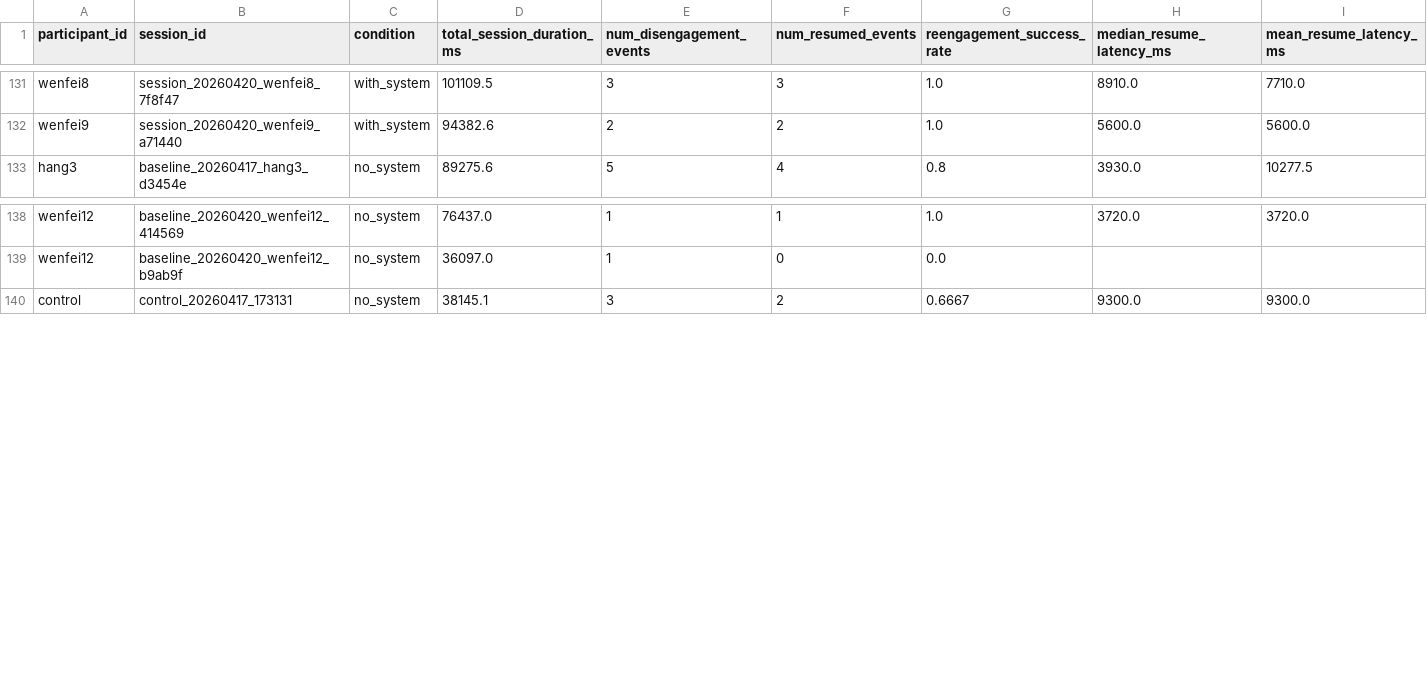
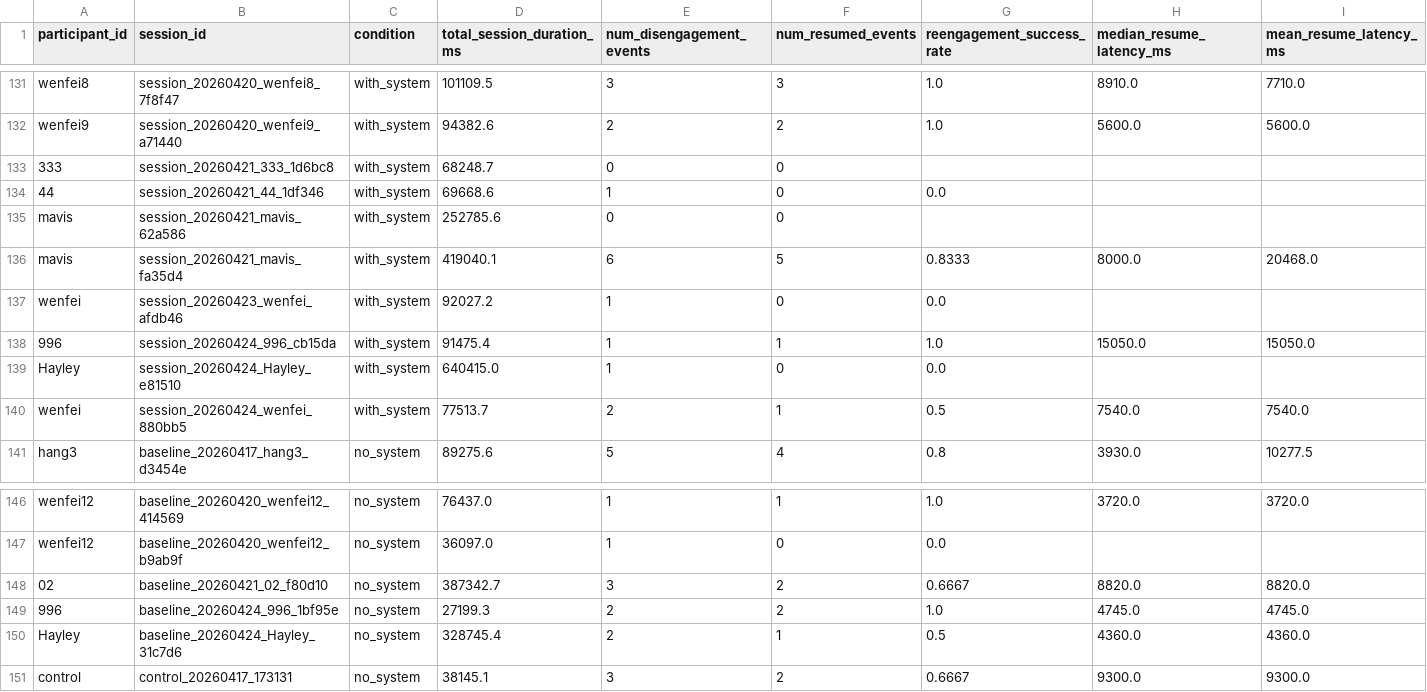
Before and after one commit to Wenfei-Yuan/cs172-misty, a CSV file: session_summary.csv, drawn as a sheet; only a part is shown, gaps mark what is left out; rows hold the shown columns only; the diff names each change by its address in the sheet, - before the commit and + after, or states it on an @@ line.

```diff
--- a/session_summary.csv
+++ b/session_summary.csv
+row 133: 333 | session_20260421_333_1d6bc8 | with_system | 68248.7 | 0 | 0
+row 134: 44 | session_20260421_44_1df346 | with_system | 69668.6 | 1 | 0 | 0.0
+row 135: mavis | session_20260421_mavis_62a586 | with_system | 252785.6 | 0 | 0
+row 136: mavis | session_20260421_mavis_fa35d4 | with_system | 419040.1 | 6 | 5 | 0.8333 | 8000.0 | 20468.0
+row 137: wenfei | session_20260423_wenfei_afdb46 | with_system | 92027.2 | 1 | 0 | 0.0
+row 138: 996 | session_20260424_996_cb15da | with_system | 91475.4 | 1 | 1 | 1.0 | 15050.0 | 15050.0
+row 139: Hayley | session_20260424_Hayley_e81510 | with_system | 640415.0 | 1 | 0 | 0.0
+row 140: wenfei | session_20260424_wenfei_880bb5 | with_system | 77513.7 | 2 | 1 | 0.5 | 7540.0 | 7540.0
+row 148: 02 | baseline_20260421_02_f80d10 | no_system | 387342.7 | 3 | 2 | 0.6667 | 8820.0 | 8820.0
+row 149: 996 | baseline_20260424_996_1bf95e | no_system | 27199.3 | 2 | 2 | 1.0 | 4745.0 | 4745.0
+row 150: Hayley | baseline_20260424_Hayley_31c7d6 | no_system | 328745.4 | 2 | 1 | 0.5 | 4360.0 | 4360.0
```
Also changed, not shown: intervention_events.csv, 22 other files.
